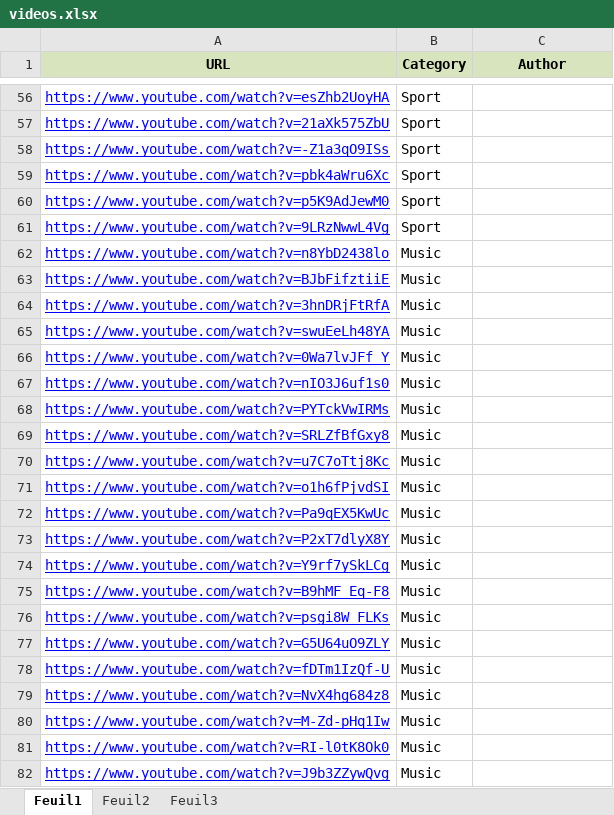
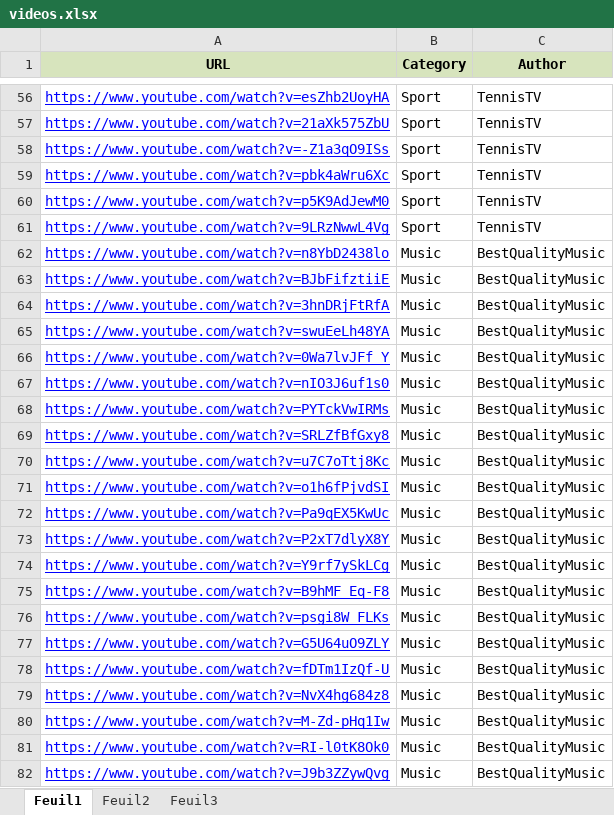
Before and after one commit to AlexisChevalier/MewPipe, an Excel workbook: MewPipe.DataFeeder/datas/videos.xlsx, sheet Feuil1, drawn as a sheet; only a part is shown, gaps mark what is left out; values as stored, in another font and other column widths than the file's, no borders; the diff covers the shown part only; the diff names each change by its address in the sheet, - before the commit and + after, or states it on an @@ line.

```diff
--- a/MewPipe.DataFeeder/datas/videos.xlsx (sheet Feuil1)
+++ b/MewPipe.DataFeeder/datas/videos.xlsx (sheet Feuil1)
-C56:C61 (Author): (empty)
+C56:C61 (Author): TennisTV
-C62:C82 (Author): (empty)
+C62:C82 (Author): BestQualityMusic
```
Also changed, not shown: 63 edited cells elsewhere in this sheet, MewPipe.DataFeeder/datas/users.xlsx.
